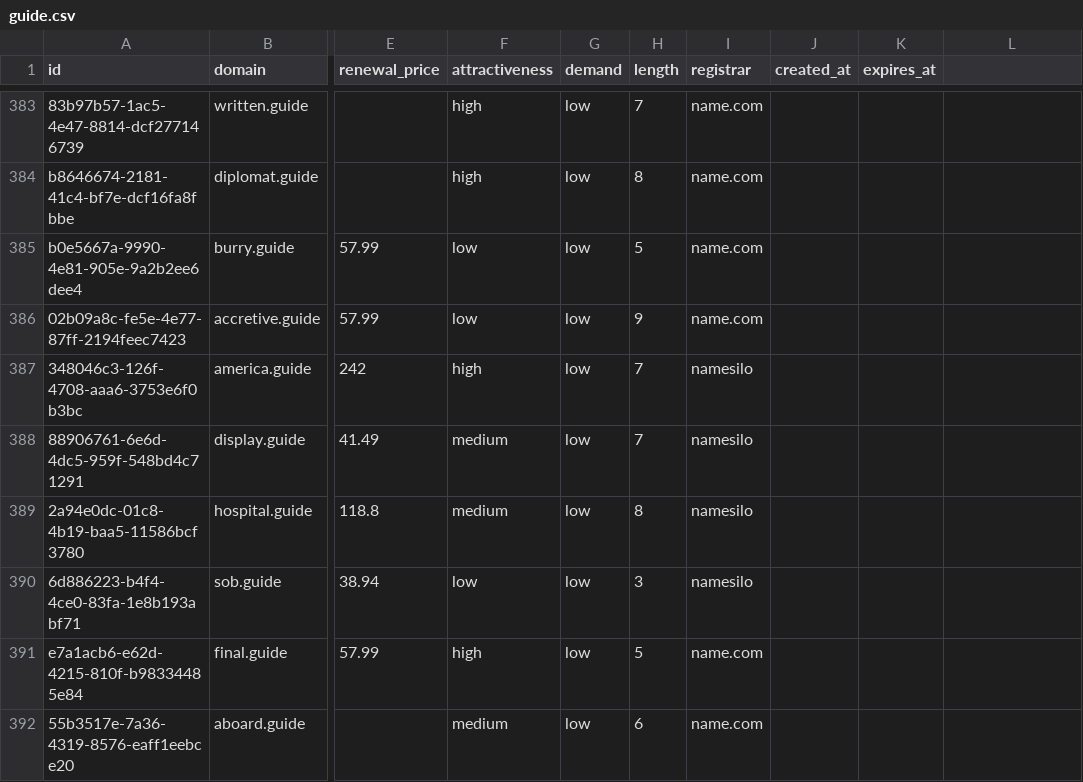
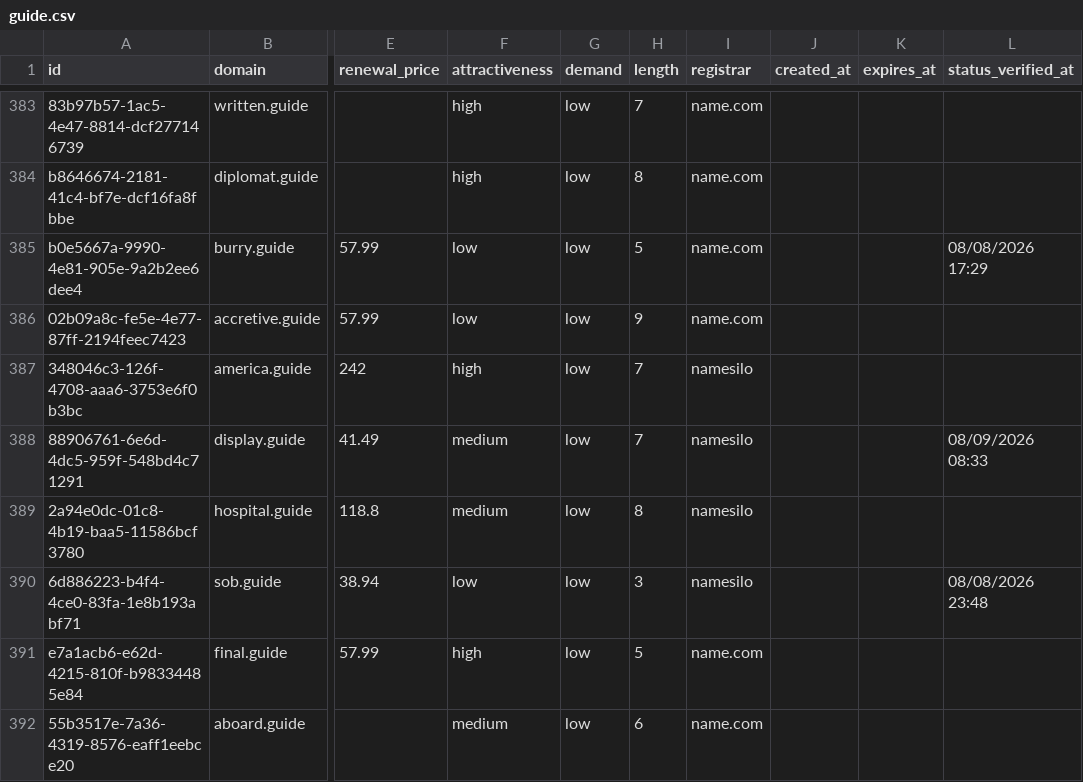
Before and after one commit to UniqueDomains/guide-oneword-domains, a CSV file: guide.csv, drawn as a sheet; only a part is shown, gaps mark what is left out; the diff covers the shown part only; the diff names each change by its address in the sheet, - before the commit and + after, or states it on an @@ line.

```diff
--- a/guide.csv
+++ b/guide.csv
-L1: (empty)
+L1: status_verified_at
-L385 (status_verified_at): (empty)
+L385 (status_verified_at): 08/08/2026 17:29
-L388 (status_verified_at): (empty)
+L388 (status_verified_at): 08/09/2026 08:33
-L390 (status_verified_at): (empty)
+L390 (status_verified_at): 08/08/2026 23:48
```
Also changed, not shown: 117 edited cells elsewhere in this file, 6 other files.
